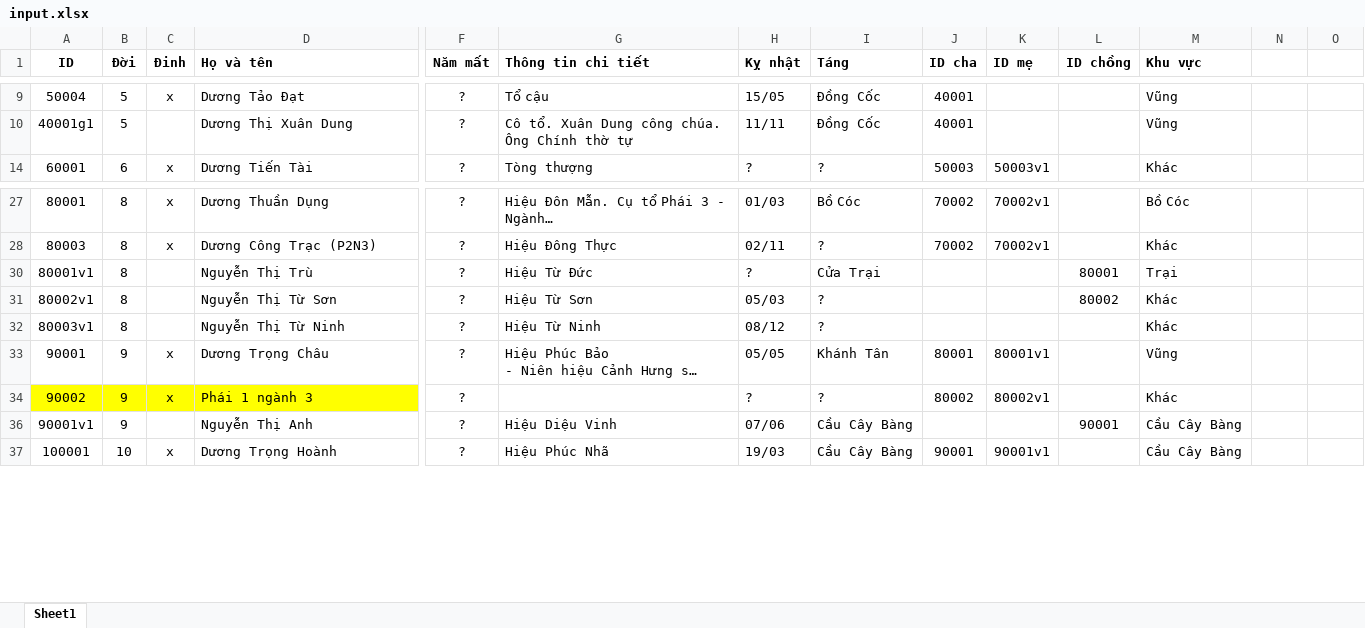
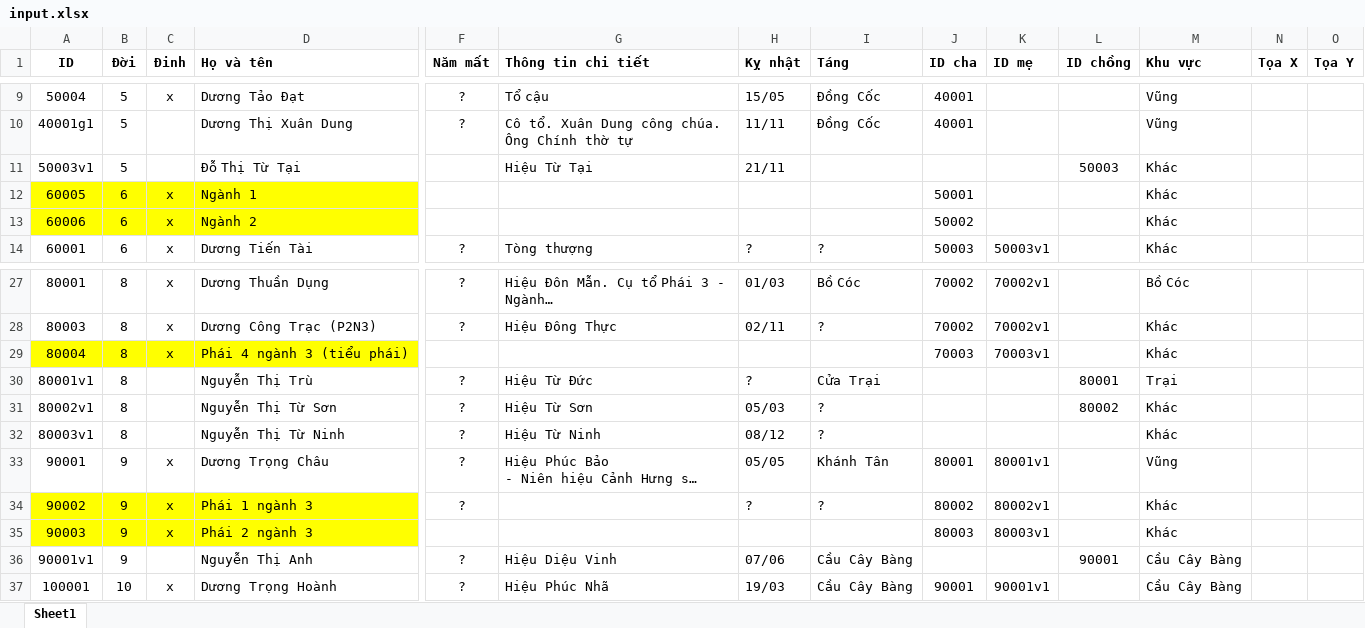
Before and after one commit to duongtoi88/Pha_he, an Excel workbook: input.xlsx, sheet Sheet1, drawn as a sheet; only a part is shown, gaps mark what is left out; long unchanged cells end in …; values as stored, in another font and other column widths than the file's, no borders; rows hold the shown columns only; the diff covers the shown part only; the diff names each change by its address in the sheet, - before the commit and + after, or states it on an @@ line.

```diff
--- a/input.xlsx (sheet Sheet1)
+++ b/input.xlsx (sheet Sheet1)
-N1: (empty)
+N1: Tọa X
-O1: (empty)
+O1: Tọa Y
@@ row 11 unhidden: 50003v1 | 5 |  | Đỗ Thị Từ Tại |  | Hiệu Từ Tại | 21/11 |  |  |  | 50003 | Khác @@
@@ row 12 unhidden: 60005 | 6 | x | Ngành 1 |  |  |  |  | 50001 |  |  | Khác @@
@@ row 13 unhidden: 60006 | 6 | x | Ngành 2 |  |  |  |  | 50002 |  |  | Khác @@
@@ row 29 unhidden: 80004 | 8 | x | Phái 4 ngành 3 (tiểu phái) |  |  |  |  | 70003 | 70003v1 |  | Khác @@
@@ row 35 unhidden: 90003 | 9 | x | Phái 2 ngành 3 |  |  |  |  | 80003 | 80003v1 |  | Khác @@
```
Also changed, not shown: 6 added rows and 266 hidden or unhidden rows elsewhere in this sheet, hidden cells.
